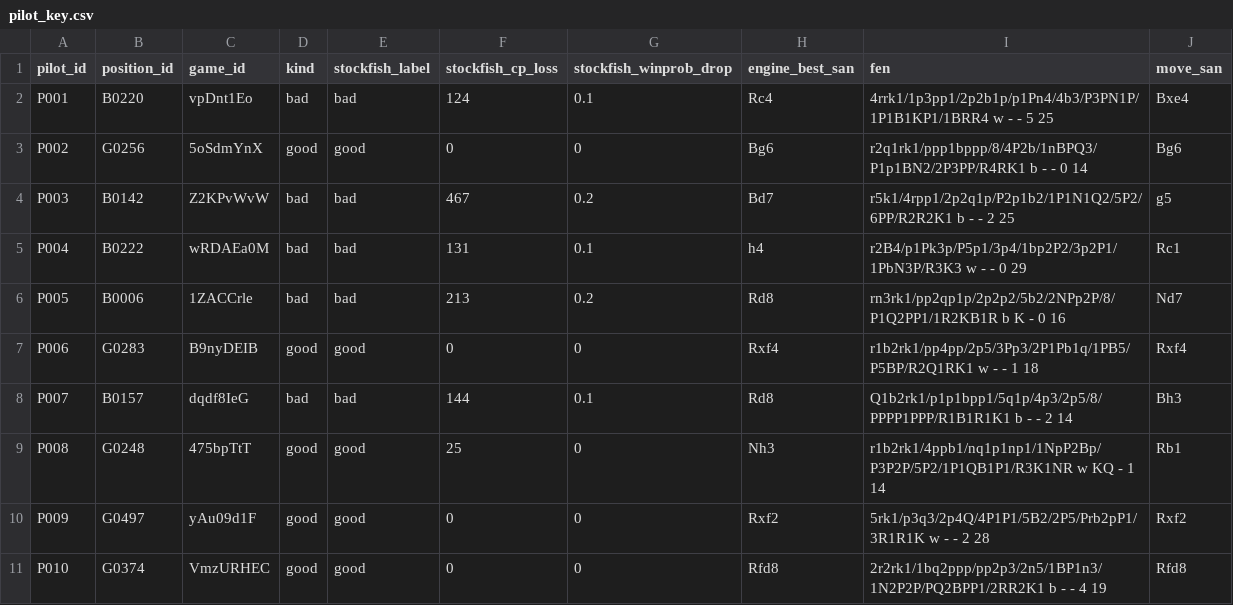
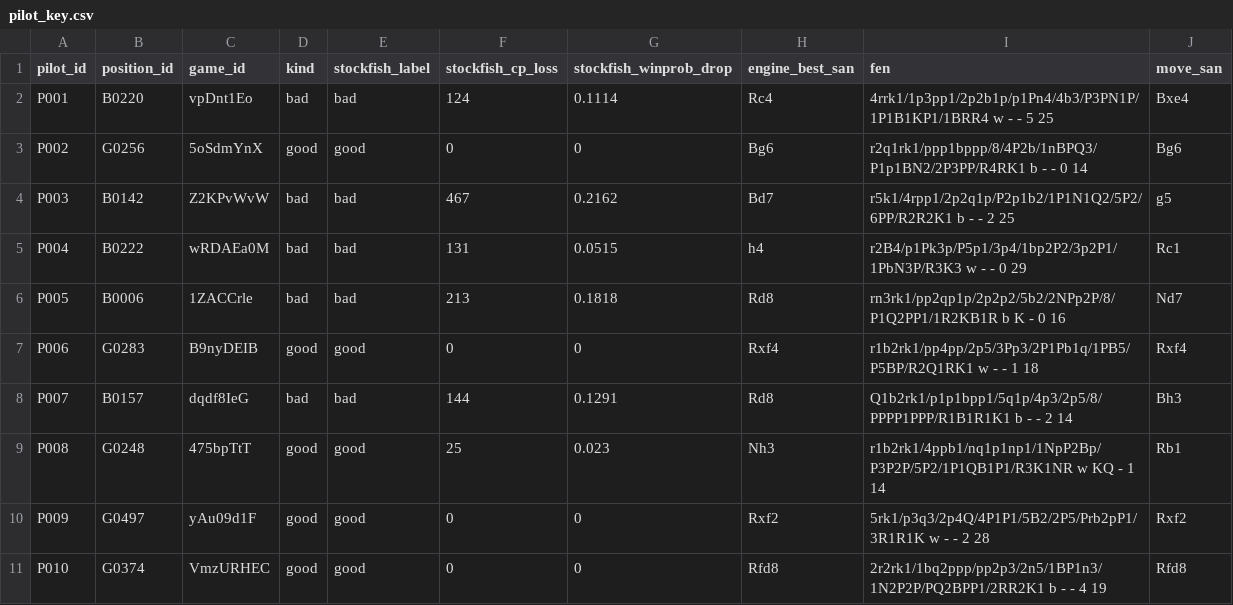
Before and after one commit to nigenghanei-a11y/Chess-Thesis-Pilot, a CSV file: outputs/step1_pilot/2026-10/pilot_key.csv, drawn as a sheet.

```diff
--- a/outputs/step1_pilot/2026-10/pilot_key.csv
+++ b/outputs/step1_pilot/2026-10/pilot_key.csv
@@ -1,10 +1,10 @@
 pilot_id,position_id,game_id,kind,stockfish_label,stockfish_cp_loss,stockfish_winprob_drop,engine_best_san,fen,move_san
-P001,B0220,vpDnt1Eo,bad,bad,124,0.1,Rc4,4rrk1/1p3pp1/2p2b1p/p1Pn4/4b3/P3PN1P/1P1B1KP1/1BRR4 w - - 5 25,Bxe4
+P001,B0220,vpDnt1Eo,bad,bad,124,0.1114,Rc4,4rrk1/1p3pp1/2p2b1p/p1Pn4/4b3/P3PN1P/1P1B1KP1/1BRR4 w - - 5 25,Bxe4
 P002,G0256,5oSdmYnX,good,good,0,0,Bg6,r2q1rk1/ppp1bppp/8/4P2b/1nBPQ3/P1p1BN2/2P3PP/R4RK1 b - - 0 14,Bg6
-P003,B0142,Z2KPvWvW,bad,bad,467,0.2,Bd7,r5k1/4rpp1/2p2q1p/P2p1b2/1P1N1Q2/5P2/6PP/R2R2K1 b - - 2 25,g5
-P004,B0222,wRDAEa0M,bad,bad,131,0.1,h4,r2B4/p1Pk3p/P5p1/3p4/1bp2P2/3p2P1/1PbN3P/R3K3 w - - 0 29,Rc1
-P005,B0006,1ZACCrle,bad,bad,213,0.2,Rd8,rn3rk1/pp2qp1p/2p2p2/5b2/2NPp2P/8/P1Q2PP1/1R2KB1R b K - 0 16,Nd7
+P003,B0142,Z2KPvWvW,bad,bad,467,0.2162,Bd7,r5k1/4rpp1/2p2q1p/P2p1b2/1P1N1Q2/5P2/6PP/R2R2K1 b - - 2 25,g5
+P004,B0222,wRDAEa0M,bad,bad,131,0.0515,h4,r2B4/p1Pk3p/P5p1/3p4/1bp2P2/3p2P1/1PbN3P/R3K3 w - - 0 29,Rc1
+P005,B0006,1ZACCrle,bad,bad,213,0.1818,Rd8,rn3rk1/pp2qp1p/2p2p2/5b2/2NPp2P/8/P1Q2PP1/1R2KB1R b K - 0 16,Nd7
 P006,G0283,B9nyDEIB,good,good,0,0,Rxf4,r1b2rk1/pp4pp/2p5/3Pp3/2P1Pb1q/1PB5/P5BP/R2Q1RK1 w - - 1 18,Rxf4
-P007,B0157,dqdf8IeG,bad,bad,144,0.1,Rd8,Q1b2rk1/p1p1bpp1/5q1p/4p3/2p5/8/PPPP1PPP/R1B1R1K1 b - - 2 14,Bh3
-P008,G0248,475bpTtT,good,good,25,0,Nh3,r1b2rk1/4ppb1/nq1p1np1/1NpP2Bp/P3P2P/5P2/1P1QB1P1/R3K1NR w KQ - 1 14,Rb1
+P007,B0157,dqdf8IeG,bad,bad,144,0.1291,Rd8,Q1b2rk1/p1p1bpp1/5q1p/4p3/2p5/8/PPPP1PPP/R1B1R1K1 b - - 2 14,Bh3
+P008,G0248,475bpTtT,good,good,25,0.023,Nh3,r1b2rk1/4ppb1/nq1p1np1/1NpP2Bp/P3P2P/5P2/1P1QB1P1/R3K1NR w KQ - 1 14,Rb1
 P009,G0497,yAu09d1F,good,good,0,0,Rxf2,5rk1/p3q3/2p4Q/4P1P1/5B2/2P5/Prb2pP1/3R1R1K w - - 2 28,Rxf2
```
Also changed, not shown: outputs/step3_llm_pilot/2026-10/summary.csv, outputs/step4_claims/2026-10/generations_qc.csv, 49 other files.
